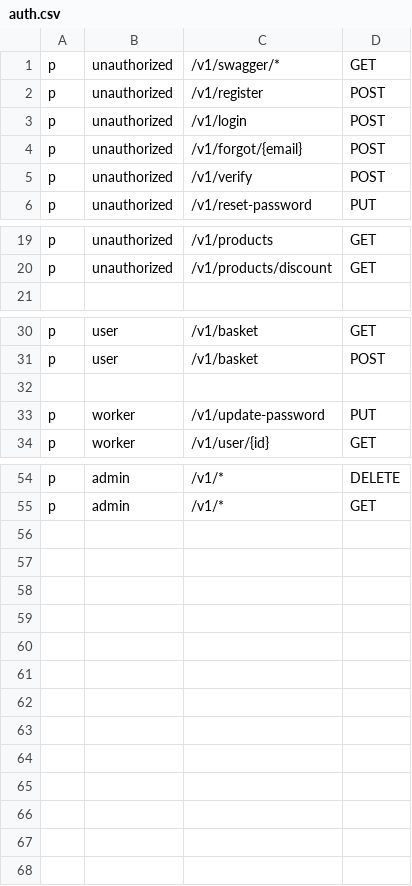
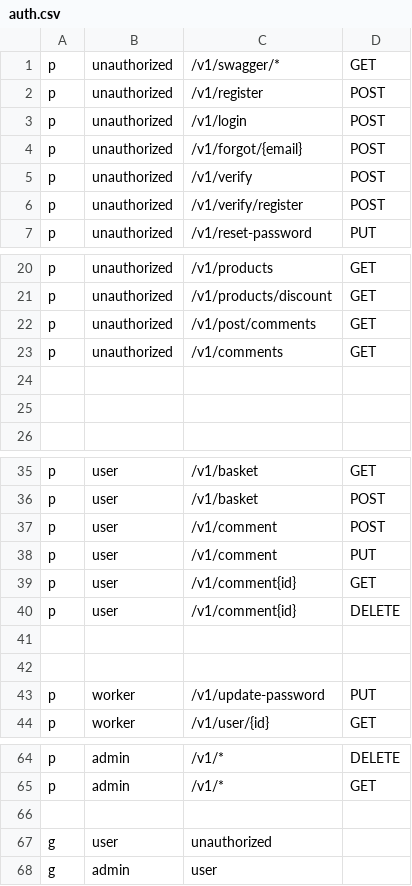
Before and after one commit to xasannosirov/clothes, a CSV file: api-gateway/auth.csv, drawn as a sheet; only a part is shown, gaps mark what is left out.

```diff
--- a/api-gateway/auth.csv
+++ b/api-gateway/auth.csv
@@ -5,2 +5,3 @@ p, unauthorized, /v1/forgot/{email}, POST
 p, unauthorized, /v1/verify, POST
+p, unauthorized, /v1/verify/register, POST
 p, unauthorized, /v1/reset-password, PUT
@@ -20,2 +21,6 @@ p, unauthorized, /v1/products, GET
 p, unauthorized, /v1/products/discount, GET
+p, unauthorized, /v1/post/comments, GET
+p, unauthorized, /v1/comments, GET
+
+
 
@@ -31,2 +36,7 @@ p, user, /v1/basket, GET
 p, user,  /v1/basket, POST
+p, user, /v1/comment, POST
+p, user, /v1/comment, PUT
+p, user, /v1/comment{id}, GET
+p, user, /v1/comment{id}, DELETE
+
 
@@ -55 +65,4 @@ p, admin, /v1/*, DELETE
 p, admin, /v1/*, GET
+
+g, user, unauthorized
+g, admin, user
```
Also changed, not shown: 57 other files.
